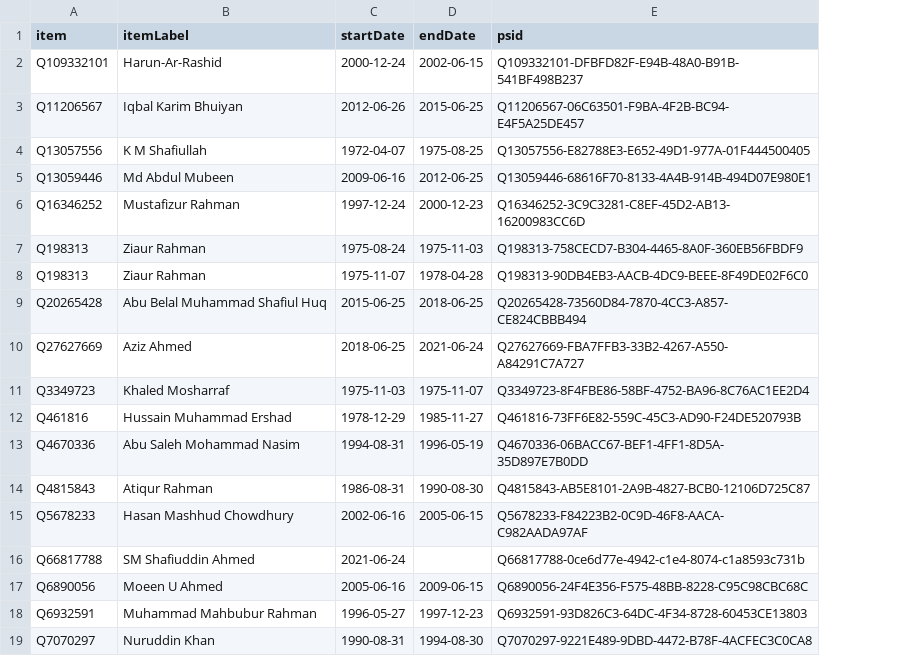
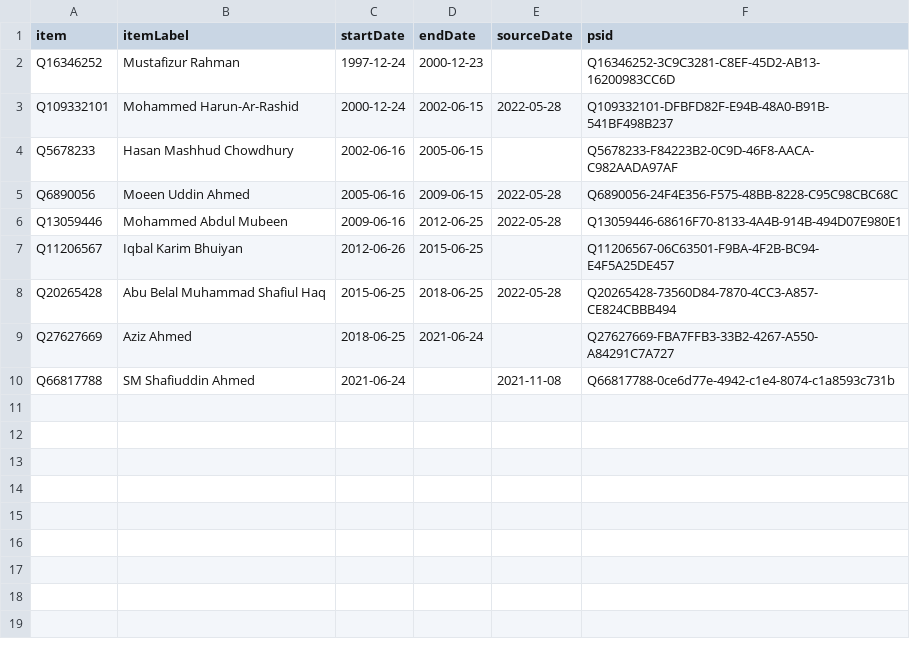
Before and after one commit to every-politician-scrapers/bangladesh-ministers, a CSV file: sources/army-chief/wikidata.csv, drawn as a sheet; removed rows and columns are numbered as before the commit, all else as after; the diff names each change by its address in the sheet, - before the commit and + after, or states it on an @@ line.

Commit message:
refresh data

```diff
--- a/sources/army-chief/wikidata.csv
+++ b/sources/army-chief/wikidata.csv
+column E (sourceDate), row 3: 2022-05-28; rows 8-10: 2022-05-28 |  | 2021-11-08
@@ row 6 moved to row 2: Q16346252 @@
-B3 (itemLabel): Harun-Ar-Rashid
+B3 (itemLabel): Mohammed Harun-Ar-Rashid
@@ row 15 moved to row 4: Q5678233 @@
+row 5: Q6890056 | Moeen Uddin Ahmed | 2005-06-16 | 2009-06-15 | 2022-05-28 | Q6890056-24F4E356-F575-48BB-8228-C95C98CBC68C
+row 6: Q13059446 | Mohammed Abdul Mubeen | 2009-06-16 | 2012-06-25 | 2022-05-28 | Q13059446-68616F70-8133-4A4B-914B-494D07E980E1
-row 4: Q13057556 | K M Shafiullah | 1972-04-07 | 1975-08-25 | Q13057556-E82788E3-E652-49D1-977A-01F444500405
-row 5: Q13059446 | Md Abdul Mubeen | 2009-06-16 | 2012-06-25 | Q13059446-68616F70-8133-4A4B-914B-494D07E980E1
-row 7: Q198313 | Ziaur Rahman | 1975-08-24 | 1975-11-03 | Q198313-758CECD7-B304-4465-8A0F-360EB56FBDF9
-row 8: Q198313 | Ziaur Rahman | 1975-11-07 | 1978-04-28 | Q198313-90DB4EB3-AACB-4DC9-BEEE-8F49DE02F6C0
-B8 (itemLabel): Abu Belal Muhammad Shafiul Huq
+B8 (itemLabel): Abu Belal Muhammad Shafiul Haq
-row 11: Q3349723 | Khaled Mosharraf | 1975-11-03 | 1975-11-07 | Q3349723-8F4FBE86-58BF-4752-BA96-8C76AC1EE2D4
-row 12: Q461816 | Hussain Muhammad Ershad | 1978-12-29 | 1985-11-27 | Q461816-73FF6E82-559C-45C3-AD90-F24DE520793B
-row 13: Q4670336 | Abu Saleh Mohammad Nasim | 1994-08-31 | 1996-05-19 | Q4670336-06BACC67-BEF1-4FF1-8D5A-35D897E7B0DD
-row 14: Q4815843 | Atiqur Rahman | 1986-08-31 | 1990-08-30 | Q4815843-AB5E8101-2A9B-4827-BCB0-12106D725C87
-row 17: Q6890056 | Moeen U Ahmed | 2005-06-16 | 2009-06-15 | Q6890056-24F4E356-F575-48BB-8228-C95C98CBC68C
-row 18: Q6932591 | Muhammad Mahbubur Rahman | 1996-05-27 | 1997-12-23 | Q6932591-93D826C3-64DC-4F34-8728-60453CE13803
-row 19: Q7070297 | Nuruddin Khan | 1990-08-31 | 1994-08-30 | Q7070297-9221E489-9DBD-4472-B78F-4ACFEC3C0CA8
```
Also changed, not shown: 1 other file.
